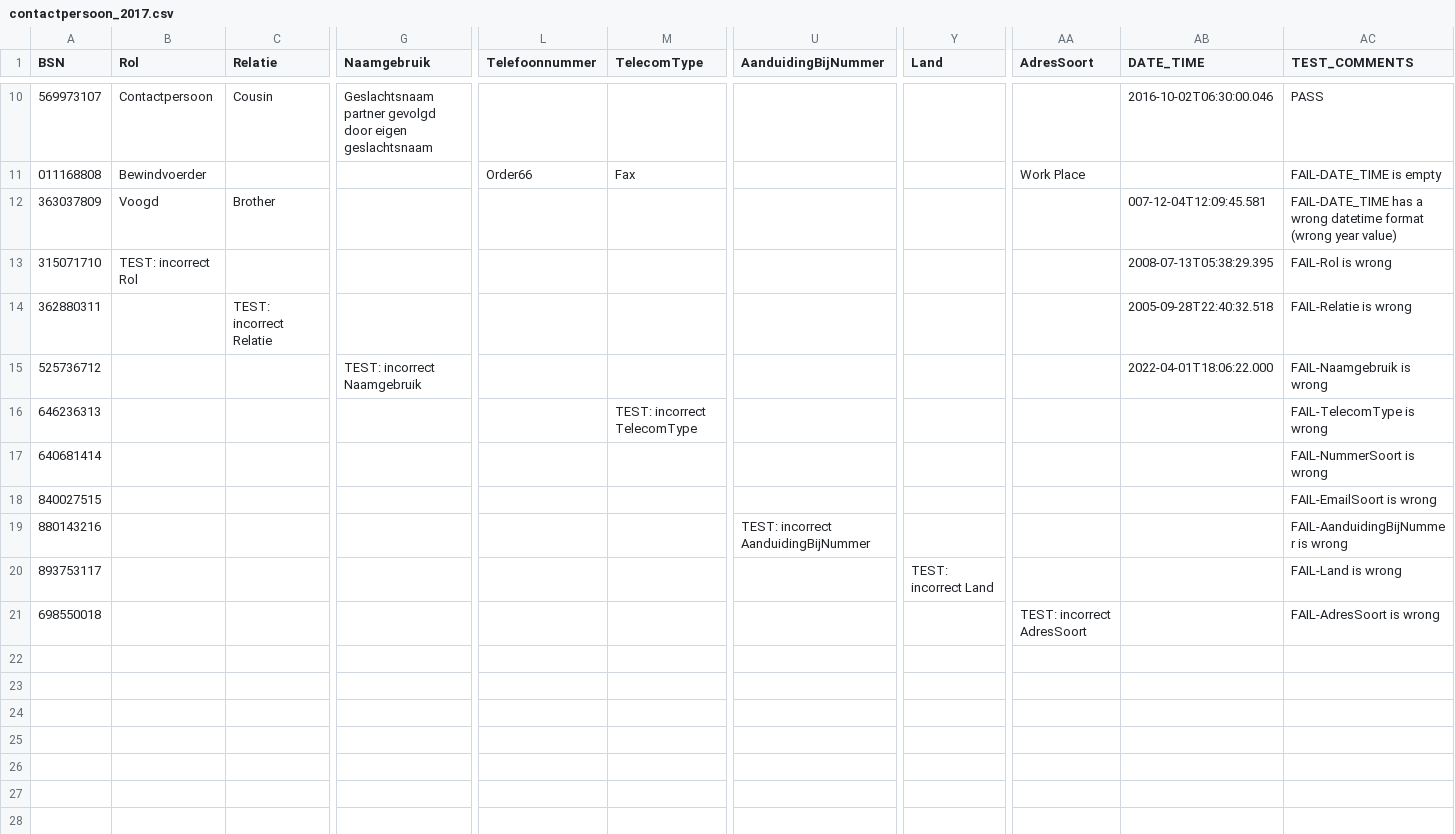
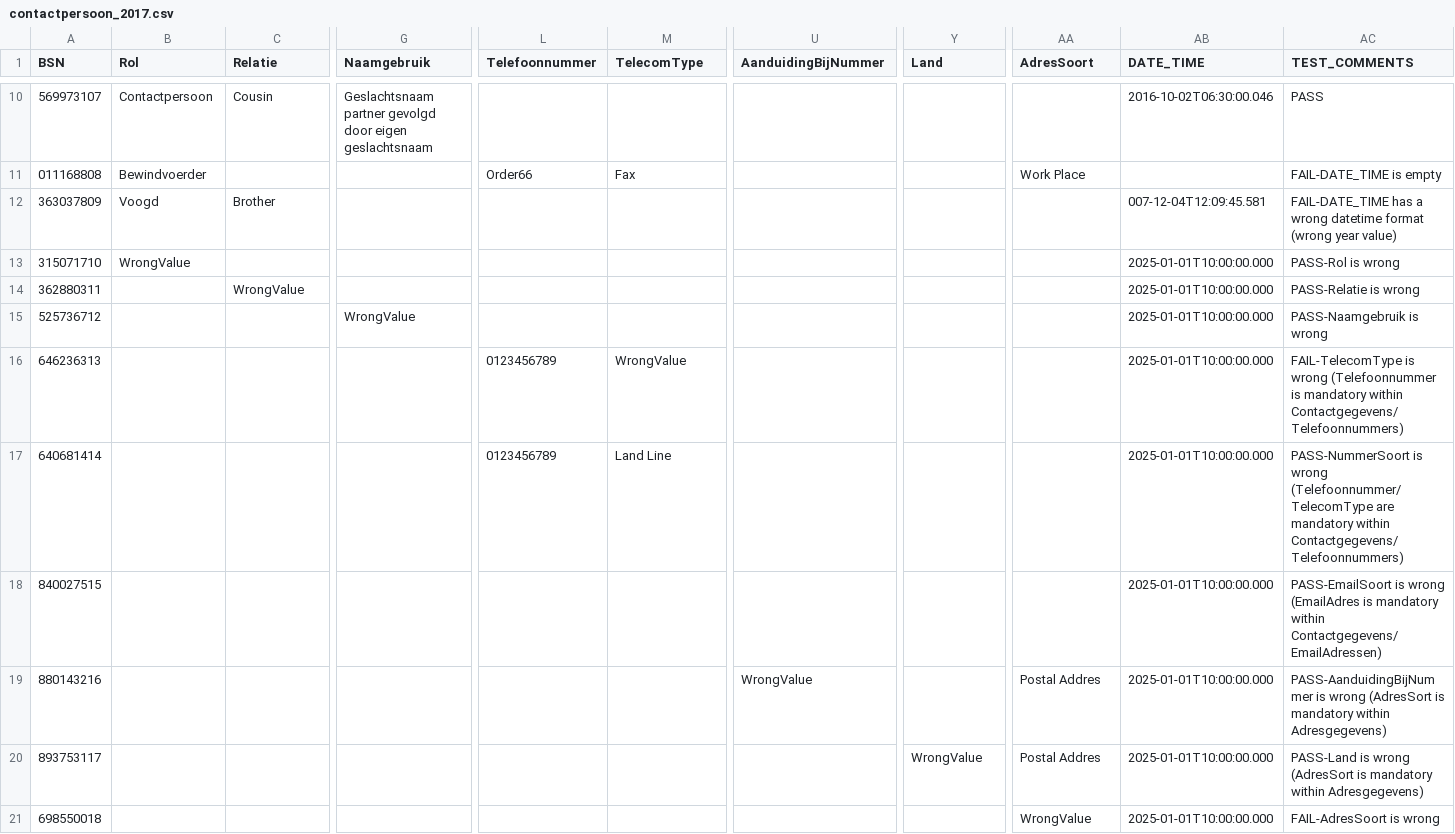
Before and after one commit to MaastrichtUniversity/docker-health, a CSV file: data/test-demo-data/csv/contactpersoon_2017.csv, drawn as a sheet; only a part is shown, gaps mark what is left out; removed rows and columns are numbered as before the commit, all else as after; rows hold the shown columns only; the diff names each change by its address in the sheet, - before the commit and + after, or states it on an @@ line.

Commit message:
Fix contactpersoon 2017 test dataset [DHHDP-991, DHHDP-1095] - Add missing DATE_TIME at multiple rows - Update value 'TEST: ...' into 'WrongValue' - Add mandatory values in row when applicable (e.g.; telefoonummer when testing telecomType value) - Change FAIL to PASS when the tested variable is optional

```diff
--- a/data/test-demo-data/csv/contactpersoon_2017.csv
+++ b/data/test-demo-data/csv/contactpersoon_2017.csv
-B13 (Rol): TEST: incorrect Rol
+B13 (Rol): WrongValue
-AB13 (DATE_TIME): 2008-07-13T05:38:29.395
+AB13 (DATE_TIME): 2025-01-01T10:00:00.000
-AC13 (TEST_COMMENTS): FAIL-Rol is wrong
+AC13 (TEST_COMMENTS): PASS-Rol is wrong
-C14 (Relatie): TEST: incorrect Relatie
+C14 (Relatie): WrongValue
-AB14 (DATE_TIME): 2005-09-28T22:40:32.518
+AB14 (DATE_TIME): 2025-01-01T10:00:00.000
-AC14 (TEST_COMMENTS): FAIL-Relatie is wrong
+AC14 (TEST_COMMENTS): PASS-Relatie is wrong
-G15 (Naamgebruik): TEST: incorrect Naamgebruik
+G15 (Naamgebruik): WrongValue
-AB15 (DATE_TIME): 2022-04-01T18:06:22.000
+AB15 (DATE_TIME): 2025-01-01T10:00:00.000
-AC15 (TEST_COMMENTS): FAIL-Naamgebruik is wrong
+AC15 (TEST_COMMENTS): PASS-Naamgebruik is wrong
-row 16: 646236313 |  |  |  |  | TEST: incorrect TelecomType |  |  |  |  | FAIL-TelecomType is wrong
-row 17: 640681414 |  |  |  |  |  |  |  |  |  | FAIL-NummerSoort is wrong
-row 18: 840027515 |  |  |  |  |  |  |  |  |  | FAIL-EmailSoort is wrong
-row 19: 880143216 |  |  |  |  |  | TEST: incorrect AanduidingBijNummer |  |  |  | FAIL-AanduidingBijNummer is wrong
-row 20: 893753117 |  |  |  |  |  |  | TEST: incorrect Land |  |  | FAIL-Land is wrong
+row 16: 646236313 |  |  |  | 0123456789 | WrongValue |  |  |  | 2025-01-01T10:00:00.000 | FAIL-TelecomType is wrong (Telefoonnummer is mandatory within Contactgegevens/Telefoonnummers)
+row 17: 640681414 |  |  |  | 0123456789 | Land Line |  |  |  | 2025-01-01T10:00:00.000 | PASS-NummerSoort is wrong (Telefoonnummer/TelecomType are mandatory within Contactgegevens/Telefoonnummers)
+row 18: 840027515 |  |  |  |  |  |  |  |  | 2025-01-01T10:00:00.000 | PASS-EmailSoort is wrong (EmailAdres is mandatory within Contactgegevens/EmailAdressen)
+row 19: 880143216 |  |  |  |  |  | WrongValue |  | Postal Addres | 2025-01-01T10:00:00.000 | PASS-AanduidingBijNummer is wrong (AdresSort is mandatory within Adresgegevens)
+row 20: 893753117 |  |  |  |  |  |  | WrongValue | Postal Addres | 2025-01-01T10:00:00.000 | PASS-Land is wrong (AdresSort is mandatory within Adresgegevens)
-AA21 (AdresSoort): TEST: incorrect AdresSoort
+AA21 (AdresSoort): WrongValue
-AB21 (DATE_TIME): (empty)
+AB21 (DATE_TIME): 2025-01-01T10:00:00.000
```
